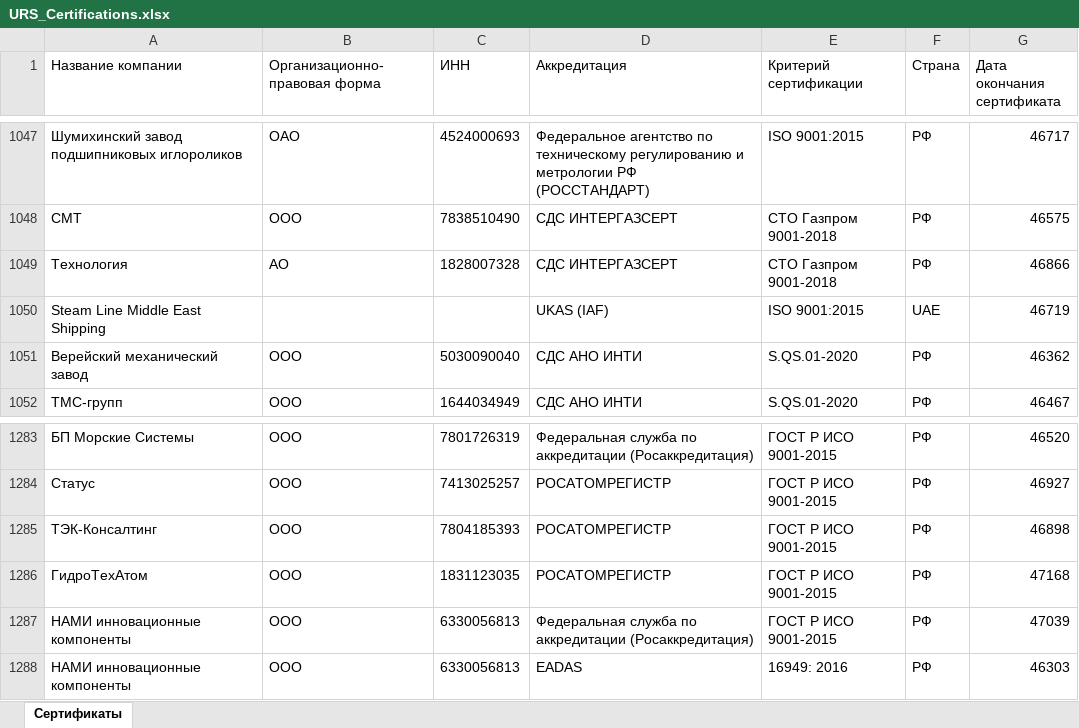
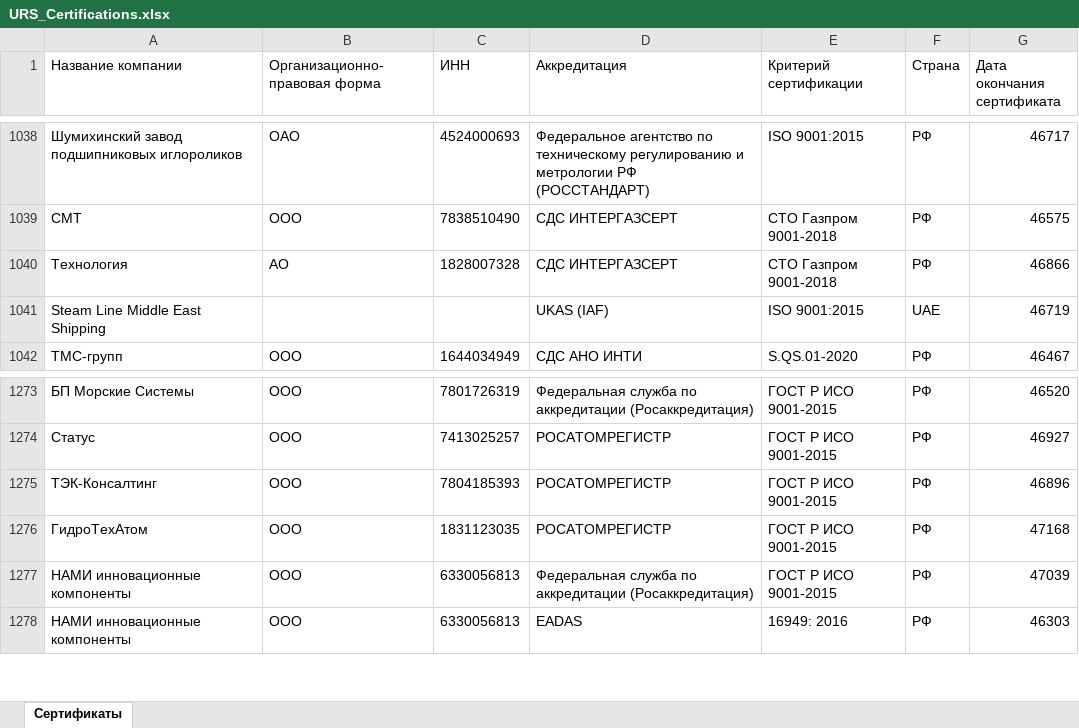
Before and after one commit to LegendaCR/Work, an Excel workbook: sites/URS/URS_Certifications/URS_Certifications.xlsx, sheet Сертификаты, drawn as a sheet; only a part is shown, gaps mark what is left out; values as stored, in another font and other column widths than the file's, no borders; removed rows and columns are numbered as before the commit, all else as after; the diff covers the shown part only; the diff names each change by its address in the sheet, - before the commit and + after, or states it on an @@ line.

```diff
--- a/sites/URS/URS_Certifications/URS_Certifications.xlsx (sheet Сертификаты)
+++ b/sites/URS/URS_Certifications/URS_Certifications.xlsx (sheet Сертификаты)
-row 1051: Верейский механический завод | ООО | 5030090040 | СДС АНО ИНТИ | S.QS.01-2020 | РФ | 46362
-G1275 (Дата окончания сертификата): 46898
+G1275 (Дата окончания сертификата): 46896
```
Also changed, not shown: 9 removed rows, 1 moved row and 12 edited cells elsewhere in this sheet.
